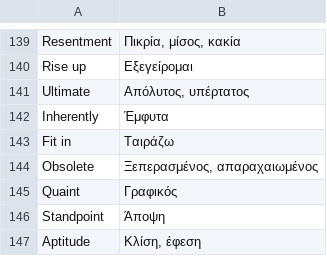
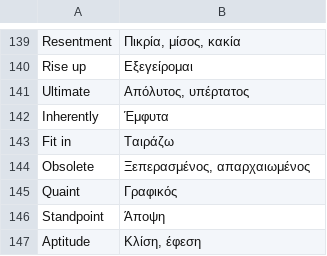
Before and after one commit to kkoliou/Vocabulary, a CSV file: Vocabulary/VocabularyModules/Sources/VocabulariesFeature/Sample vocabularies/Week 9.csv, drawn as a sheet; only a part is shown, gaps mark what is left out.

Commit message:
build: add sample vocab

```diff
--- a/Vocabulary/VocabularyModules/Sources/VocabulariesFeature/Sample vocabularies/Week 9.csv
+++ b/Vocabulary/VocabularyModules/Sources/VocabulariesFeature/Sample vocabularies/Week 9.csv
@@ -143,3 +143,3 @@ Inherently,Έμφυτα
 Fit in ,Ταιράζω
-Obsolete,"Ξεπερασμένος, απαραχαιωμένος"
+Obsolete,"Ξεπερασμένος, απαρχαιωμένος"
 Quaint,Γραφικός
```
Also changed, not shown: 1 other file.
